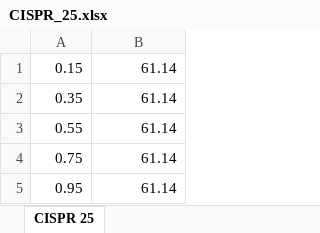
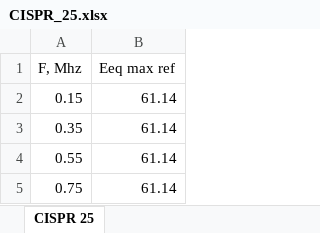
Before and after one commit to ordos-89/CISPR25_site_validation_calc, an Excel workbook: standard_requirements/CISPR_25.xlsx, sheet CISPR 25, drawn as a sheet; only a part is shown; the shorter side is filled out with more unchanged rows; values as stored, in another font and other column widths than the file's, no borders; the diff names each change by its address in the sheet, - before the commit and + after, or states it on an @@ line.

```diff
--- a/standard_requirements/CISPR_25.xlsx (sheet CISPR 25)
+++ b/standard_requirements/CISPR_25.xlsx (sheet CISPR 25)
+row 1: F, Mhz | Eeq max ref
```
Also changed, not shown: antenna_factors/AH010.xlsx, 5 other files.
